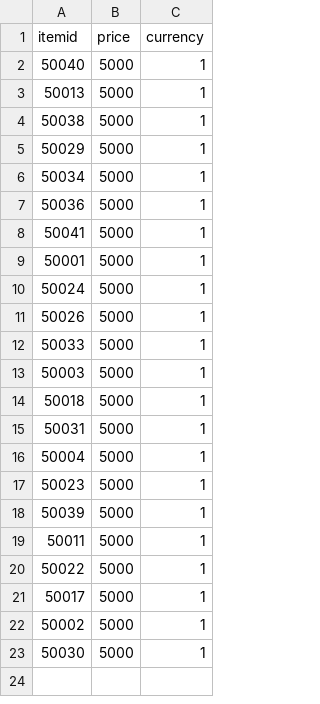
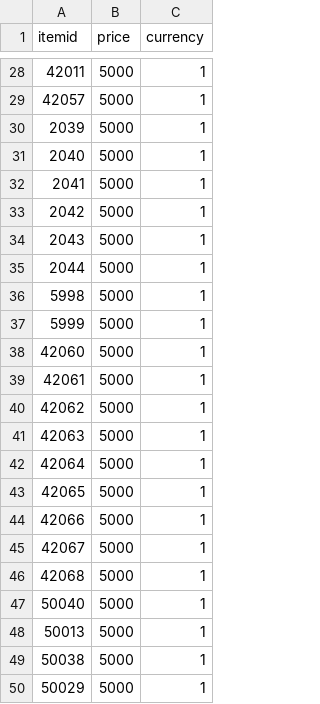
Before and after one commit to izmoxkawaii/CSO2-Server, a CSV file: assert/cstrike/scripts/shop.csv, drawn as a sheet; only a part is shown, gaps mark what is left out; the shorter side is filled out with more unchanged rows; the diff covers the shown part only; the diff names each change by its address in the sheet, - before the commit and + after, or states it on an @@ line.

Commit message:
Edit Box And Few Characters!
Edit Box And Few Characters!

```diff
--- a/assert/cstrike/scripts/shop.csv
+++ b/assert/cstrike/scripts/shop.csv
+row 28: 42011 | 5000 | 1
+row 29: 42057 | 5000 | 1
+row 30: 2039 | 5000 | 1
+row 31: 2040 | 5000 | 1
+row 32: 2041 | 5000 | 1
+row 33: 2042 | 5000 | 1
+row 34: 2043 | 5000 | 1
+row 35: 2044 | 5000 | 1
+row 36: 5998 | 5000 | 1
+row 37: 5999 | 5000 | 1
+row 38: 42060 | 5000 | 1
+row 39: 42061 | 5000 | 1
+row 40: 42062 | 5000 | 1
+row 41: 42063 | 5000 | 1
+row 42: 42064 | 5000 | 1
+row 43: 42065 | 5000 | 1
+row 44: 42066 | 5000 | 1
+row 45: 42067 | 5000 | 1
+row 46: 42068 | 5000 | 1
```
Also changed, not shown: 31 added rows elsewhere in this file.
